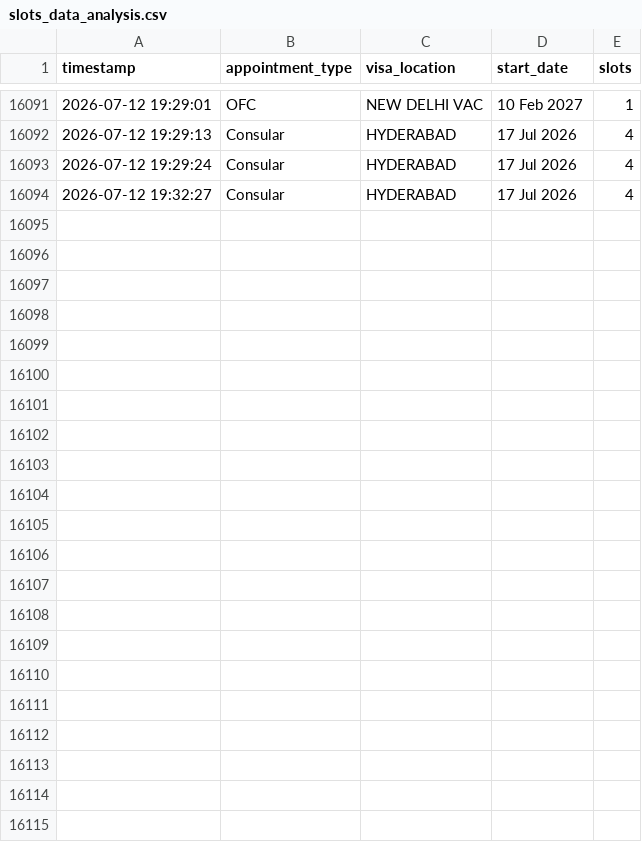
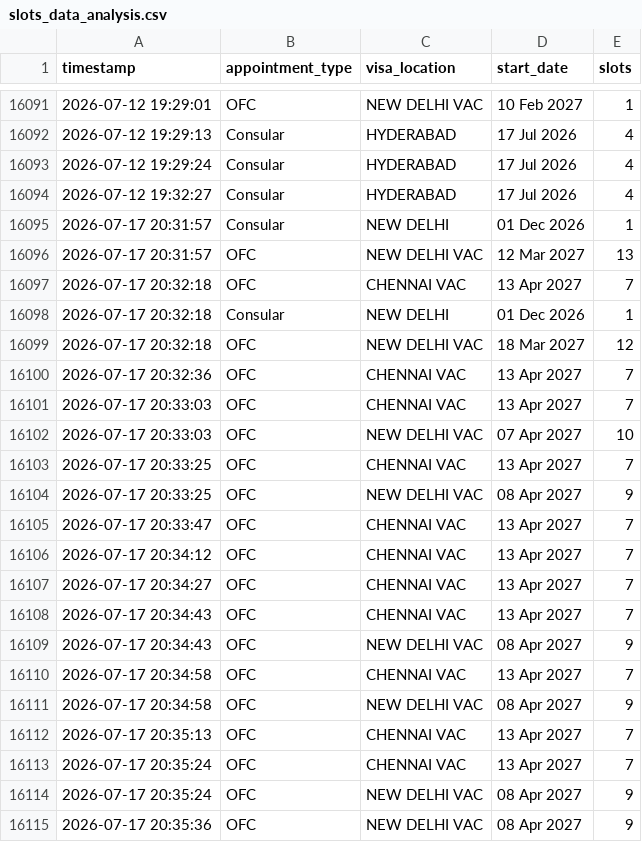
Before and after one commit to akashgupta2004/us-visa-scheduler, a CSV file: slots_data_analysis.csv, drawn as a sheet; only a part is shown, gaps mark what is left out.

```diff
--- a/slots_data_analysis.csv
+++ b/slots_data_analysis.csv
@@ -16094 +16094,22 @@ timestamp,appointment_type,visa_location,start_date,slots
 2026-07-12 19:32:27,Consular,HYDERABAD,17 Jul 2026,4
+2026-07-17 20:31:57,Consular,NEW DELHI,01 Dec 2026,1
+2026-07-17 20:31:57,OFC,NEW DELHI VAC,12 Mar 2027,13
+2026-07-17 20:32:18,OFC,CHENNAI VAC,13 Apr 2027,7
+2026-07-17 20:32:18,Consular,NEW DELHI,01 Dec 2026,1
+2026-07-17 20:32:18,OFC,NEW DELHI VAC,18 Mar 2027,12
+2026-07-17 20:32:36,OFC,CHENNAI VAC,13 Apr 2027,7
+2026-07-17 20:33:03,OFC,CHENNAI VAC,13 Apr 2027,7
+2026-07-17 20:33:03,OFC,NEW DELHI VAC,07 Apr 2027,10
+2026-07-17 20:33:25,OFC,CHENNAI VAC,13 Apr 2027,7
+2026-07-17 20:33:25,OFC,NEW DELHI VAC,08 Apr 2027,9
+2026-07-17 20:33:47,OFC,CHENNAI VAC,13 Apr 2027,7
+2026-07-17 20:34:12,OFC,CHENNAI VAC,13 Apr 2027,7
+2026-07-17 20:34:27,OFC,CHENNAI VAC,13 Apr 2027,7
+2026-07-17 20:34:43,OFC,CHENNAI VAC,13 Apr 2027,7
+2026-07-17 20:34:43,OFC,NEW DELHI VAC,08 Apr 2027,9
+2026-07-17 20:34:58,OFC,CHENNAI VAC,13 Apr 2027,7
+2026-07-17 20:34:58,OFC,NEW DELHI VAC,08 Apr 2027,9
+2026-07-17 20:35:13,OFC,CHENNAI VAC,13 Apr 2027,7
+2026-07-17 20:35:24,OFC,CHENNAI VAC,13 Apr 2027,7
+2026-07-17 20:35:24,OFC,NEW DELHI VAC,08 Apr 2027,9
+2026-07-17 20:35:36,OFC,NEW DELHI VAC,08 Apr 2027,9
```
Also changed, not shown: 4 other files.
